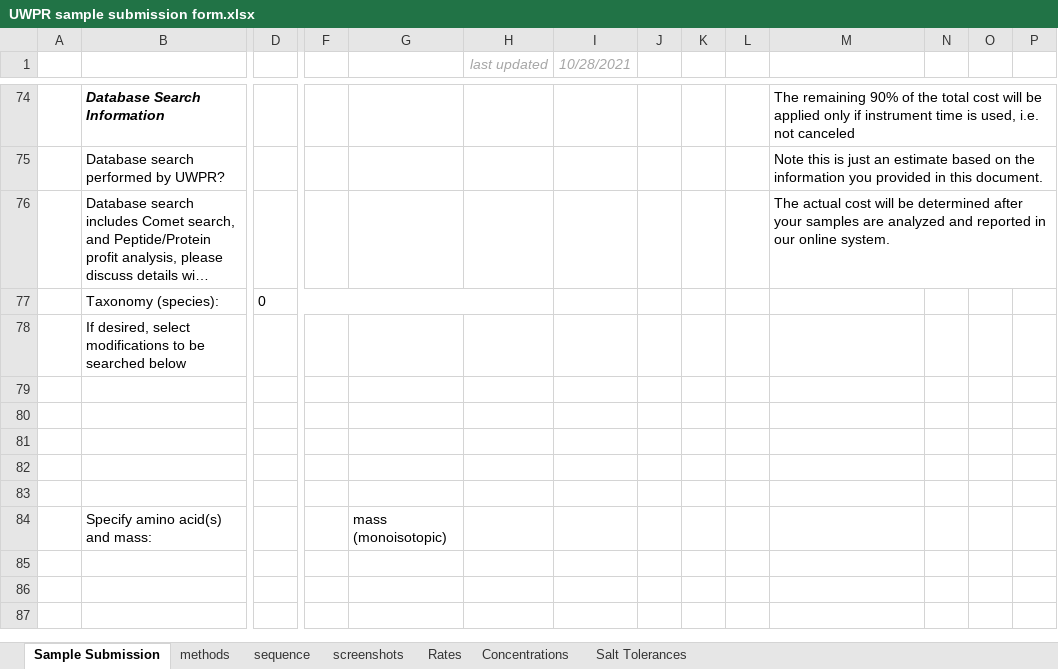
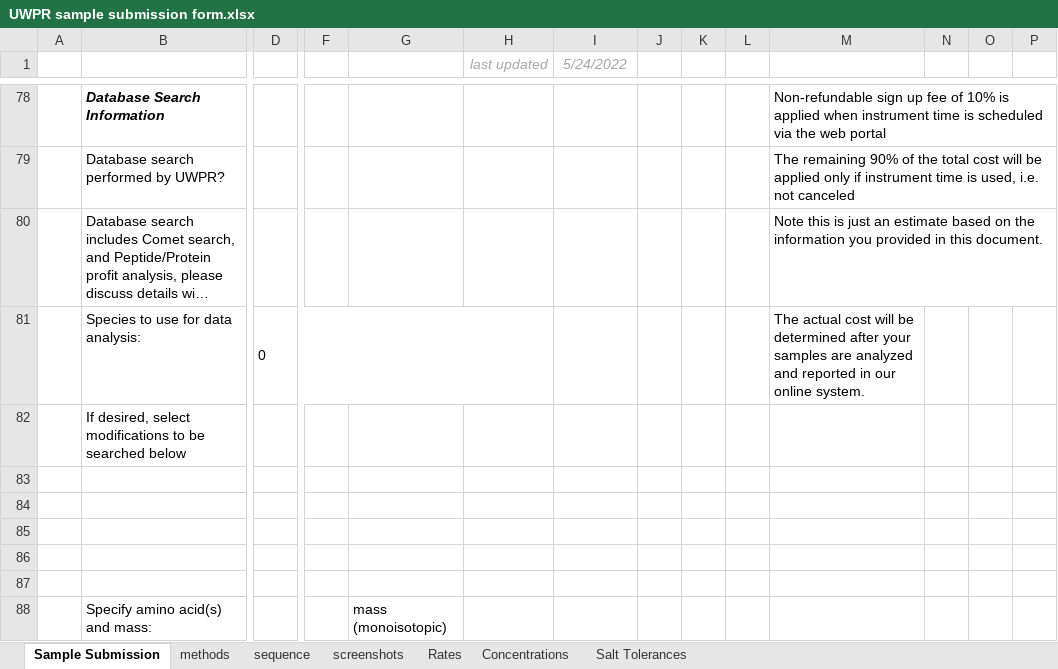
Before and after one commit to UWPR/UWPR_Webapp, an Excel workbook: WebRoot/costcenter_resources/UWPR sample submission form.xlsx, sheet Sample Submission, drawn as a sheet; only a part is shown, gaps mark what is left out; long unchanged cells end in …; values as stored, in another font and other column widths than the file's, no borders; charts and pictures and conditional formats not drawn; removed rows and columns are numbered as before the commit, all else as after; rows hold the shown columns only; the diff covers the shown part only; the diff names each change by its address in the sheet, - before the commit and + after, or states it on an @@ line.

Commit message:
New sample submission form from Priska

```diff
--- a/WebRoot/costcenter_resources/UWPR sample submission form.xlsx (sheet Sample Submission)
+++ b/WebRoot/costcenter_resources/UWPR sample submission form.xlsx (sheet Sample Submission)
-I1: 10/28/2021
+I1: 5/24/2022
-M78: The remaining 90% of the total cost will be applied only if instrument time is used, i.e. not canceled
+M78: Non-refundable sign up fee of 10% is applied when instrument time is scheduled via the web portal
-M79: Note this is just an estimate based on the information you provided in this document.
+M79: The remaining 90% of the total cost will be applied only if instrument time is used, i.e. not canceled
-M80: The actual cost will be determined after your samples are analyzed and reported in our online system.
+M80: Note this is just an estimate based on the information you provided in this document.
-row 77:  | Taxonomy (species): | 0
+row 81:  | Species to use for data analysis: | 0 |  |  |  |  |  |  |  | The actual cost will be determined after your samples are analyzed and reported in our online system.
```
Also changed, not shown: 9 added rows, 5 removed rows, 1 moved row, 64 edited cells, cell formats and merged cells elsewhere in this sheet, sheet Concentrations, formulas that keep their value, charts or pictures.
